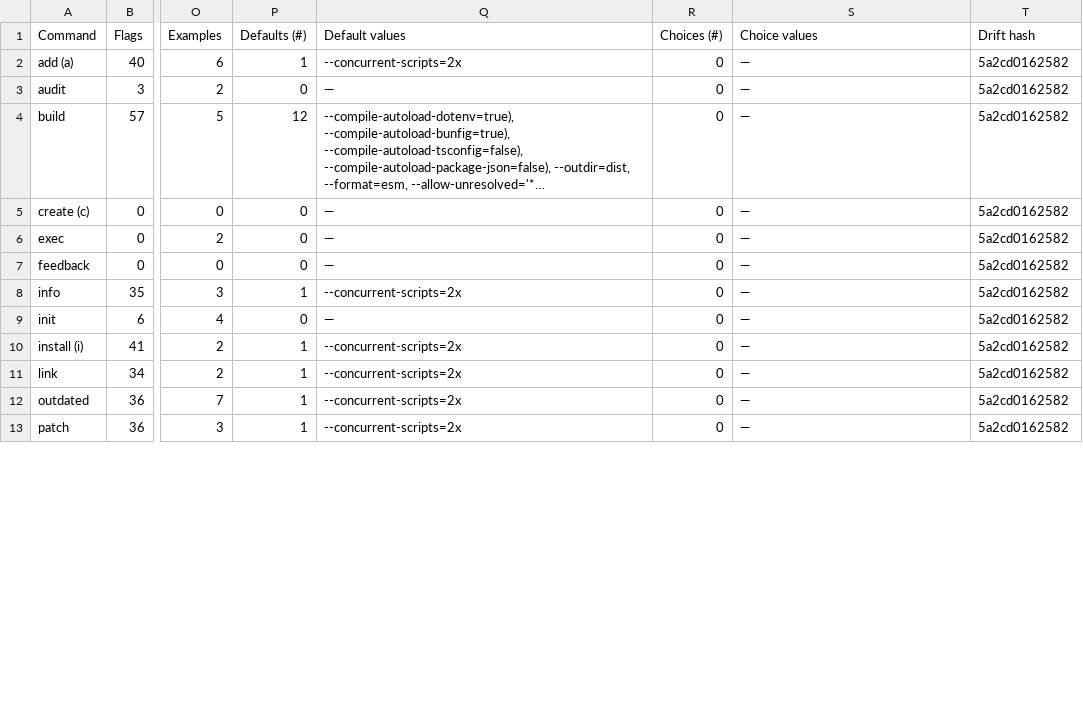
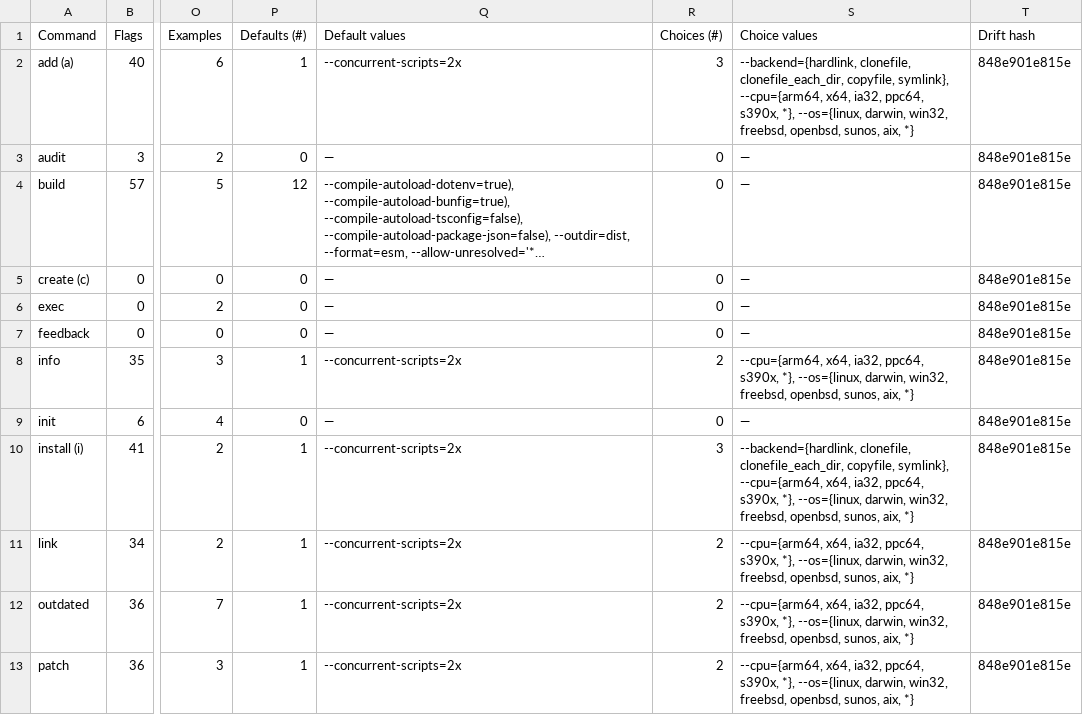
Before and after one commit to brendadeeznuts1111/kimi-toolchain, a CSV file: completions/COMPLETION_MATRIX.csv, drawn as a sheet; only a part is shown, gaps mark what is left out; long unchanged cells end in …; the diff covers the shown part only; the diff names each change by its address in the sheet, - before the commit and + after, or states it on an @@ line.

Commit message:
feat(completions): inject known flag choices for cpu, os, backend, unhandled-rejections
- Add CHOICE_FIXUPS / GLOBAL_CHOICE_FIXUPS to
  scripts/generate-cli-completions.ts so flags with documented but
  help-omitted choices get full enum lists.
- Injected choices:
  - --cpu: arm64, x64, ia32, ppc64, s390x, *
  - --os: linux, darwin, win32, freebsd, openbsd, sunos, aix, *
  - --backend: hardlink, clonefile, clonefile_each_dir, copyfile, symlink
  - --unhandled-rejections: strict, throw, warn, none, warn-with-error-code
- Applied to install/add/remove/update/outdated/link/unlink/publish/
  patch/info commands and global flags.
- Regenerate completions/bun-cli.json and matrix artifacts; drift hash
  updated to 848e901e815e.
- Add Platform-specific dependencies section to
  docs/references/bun-runtime-scaffold.md documenting --cpu/--os overrides
  and lockfile stability across platforms.

```diff
--- a/completions/COMPLETION_MATRIX.csv
+++ b/completions/COMPLETION_MATRIX.csv
-R2 (Choices (#)): 0
+R2 (Choices (#)): 3
-S2 (Choice values): —
+S2 (Choice values): --backend={hardlink, clonefile, clonefile_each_dir, copyfile, symlink}, --cpu={arm64, x64, ia32, ppc64, s390x, *}, --os={linux, darwin, win32, freebsd, openbsd, sunos, aix, *}
-T2:T13 (Drift hash): 5a2cd0162582
+T2:T13 (Drift hash): 848e901e815e
-R8 (Choices (#)): 0
+R8 (Choices (#)): 2
-S8 (Choice values): —
+S8 (Choice values): --cpu={arm64, x64, ia32, ppc64, s390x, *}, --os={linux, darwin, win32, freebsd, openbsd, sunos, aix, *}
-R10 (Choices (#)): 0
+R10 (Choices (#)): 3
-S10 (Choice values): —
+S10 (Choice values): --backend={hardlink, clonefile, clonefile_each_dir, copyfile, symlink}, --cpu={arm64, x64, ia32, ppc64, s390x, *}, --os={linux, darwin, win32, freebsd, openbsd, sunos, aix, *}
-R11:R13 (Choices (#)): 0
+R11:R13 (Choices (#)): 2
-S11:S13 (Choice values): —
+S11:S13 (Choice values): --cpu={arm64, x64, ia32, ppc64, s390x, *}, --os={linux, darwin, win32, freebsd, openbsd, sunos, aix, *}
```
Also changed, not shown: 21 edited cells elsewhere in this file, 7 other files.
